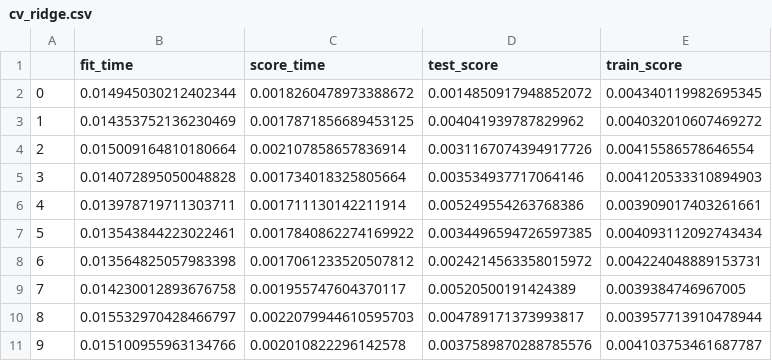
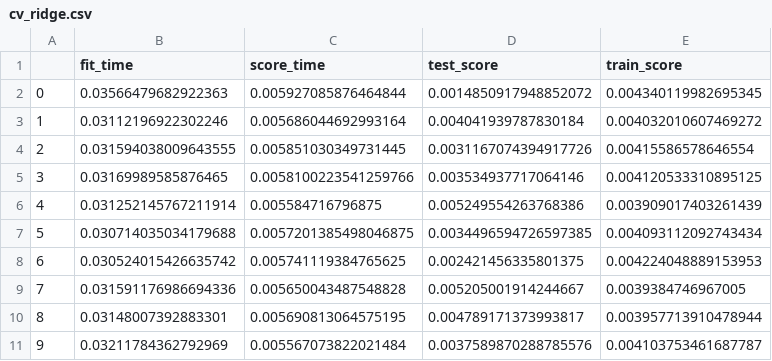
Before and after one commit to izk20/DSCI-310-Group-10, a CSV file: data/processed/cv_ridge.csv, drawn as a sheet.

```diff
--- a/data/processed/cv_ridge.csv
+++ b/data/processed/cv_ridge.csv
@@ -1,11 +1,11 @@
 ,fit_time,score_time,test_score,train_score
-0,0.014945030212402344,0.0018260478973388672,0.0014850917948852072,0.004340119982695345
-1,0.014353752136230469,0.0017871856689453125,0.004041939787829962,0.004032010607469272
-2,0.015009164810180664,0.002107858657836914,0.0031167074394917726,0.00415586578646554
-3,0.014072895050048828,0.001734018325805664,0.003534937717064146,0.004120533310894903
-4,0.013978719711303711,0.001711130142211914,0.005249554263768386,0.003909017403261661
-5,0.013543844223022461,0.0017840862274169922,0.0034496594726597385,0.004093112092743434
-6,0.013564825057983398,0.0017061233520507812,0.0024214563358015972,0.004224048889153731
-7,0.014230012893676758,0.001955747604370117,0.00520500191424389,0.0039384746967005
-8,0.015532970428466797,0.0022079944610595703,0.004789171373993817,0.003957713910478944
-9,0.015100955963134766,0.002010822296142578,0.0037589870288785576,0.004103753461687787
+0,0.03566479682922363,0.005927085876464844,0.0014850917948852072,0.004340119982695345
+1,0.03112196922302246,0.005686044692993164,0.004041939787830184,0.004032010607469272
+2,0.031594038009643555,0.005851030349731445,0.0031167074394917726,0.00415586578646554
+3,0.03169989585876465,0.0058100223541259766,0.003534937717064146,0.004120533310895125
+4,0.031252145767211914,0.005584716796875,0.005249554263768386,0.003909017403261439
+5,0.030714035034179688,0.0057201385498046875,0.0034496594726597385,0.004093112092743434
+6,0.030524015426635742,0.005741119384765625,0.002421456335801375,0.004224048889153953
+7,0.031591176986694336,0.005650043487548828,0.005205001914244667,0.0039384746967005
+8,0.03148007392883301,0.005690813064575195,0.004789171373993817,0.003957713910478944
+9,0.03211784362792969,0.005567073822021484,0.0037589870288785576,0.004103753461687787
```
Also changed, not shown: 19 other files.
